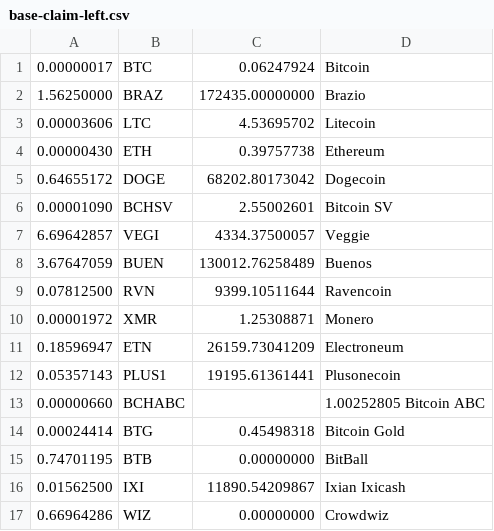
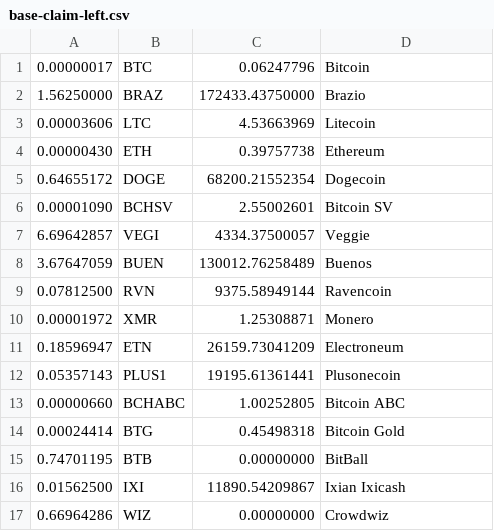
Before and after one commit to sunk818/freefaucet-claims, a CSV file: base-claim-left.csv, drawn as a sheet.

Commit message:
remove space after line feed

```diff
--- a/base-claim-left.csv
+++ b/base-claim-left.csv
@@ -1,6 +1,6 @@
-0.00000017,BTC,0.06247924,Bitcoin
-1.56250000,BRAZ,172435.00000000,Brazio
-0.00003606,LTC,4.53695702,Litecoin
+0.00000017,BTC,0.06247796,Bitcoin
+1.56250000,BRAZ,172433.43750000,Brazio
+0.00003606,LTC,4.53663969,Litecoin
 0.00000430,ETH,0.39757738,Ethereum
-0.64655172,DOGE,68202.80173042,Dogecoin
+0.64655172,DOGE,68200.21552354,Dogecoin
 0.00001090,BCHSV,2.55002601,Bitcoin SV
@@ -8,3 +8,3 @@
 3.67647059,BUEN,130012.76258489,Buenos
-0.07812500,RVN,9399.10511644,Ravencoin
+0.07812500,RVN,9375.58949144,Ravencoin
 0.00001972,XMR,1.25308871,Monero
@@ -12,3 +12,3 @@
 0.05357143,PLUS1,19195.61361441,Plusonecoin
-0.00000660,BCHABC,,1.00252805 Bitcoin ABC
+0.00000660,BCHABC,1.00252805,Bitcoin ABC
 0.00024414,BTG,0.45498318,Bitcoin Gold
```
